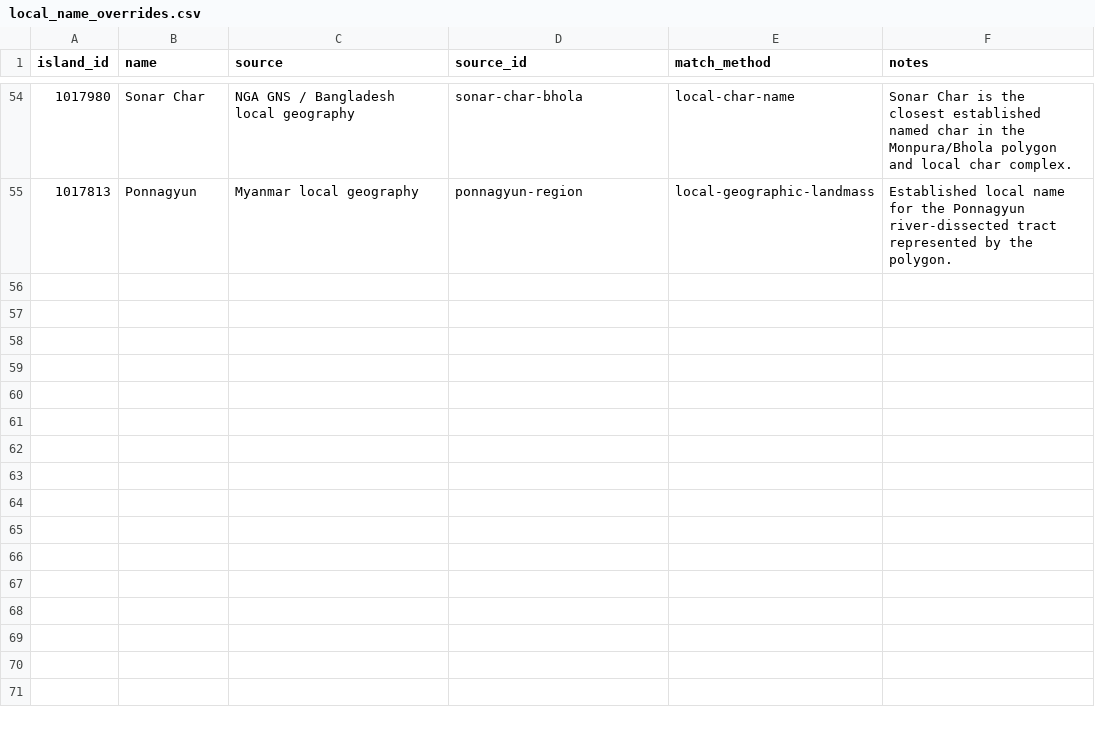
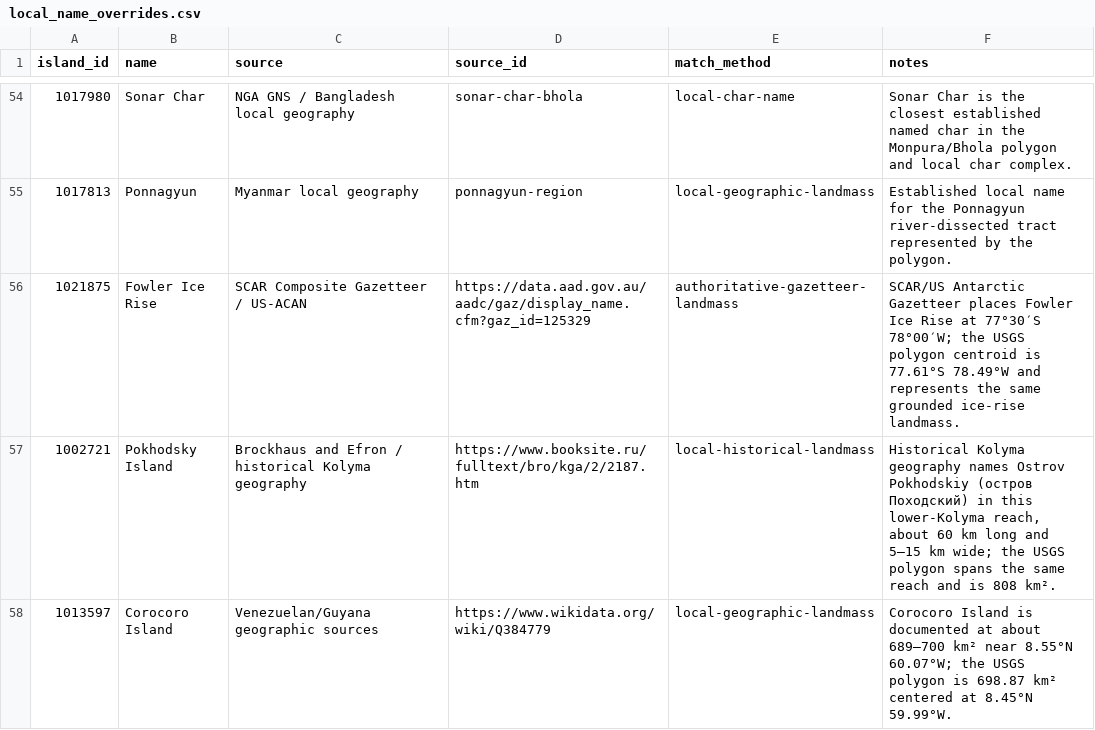
Before and after one commit to vallerance/TerraDash, a CSV file: tools/islands_db/islands_db/data/local_name_overrides.csv, drawn as a sheet; only a part is shown, gaps mark what is left out.

Commit message:
data: name remaining large islands

```diff
--- a/tools/islands_db/islands_db/data/local_name_overrides.csv
+++ b/tools/islands_db/islands_db/data/local_name_overrides.csv
@@ -55 +55,4 @@ island_id,name,source,source_id,match_method,notes
 1017813,Ponnagyun,Myanmar local geography,ponnagyun-region,local-geographic-landmass,"Established local name for the Ponnagyun river-dissected tract represented by the polygon."
+1021875,Fowler Ice Rise,SCAR Composite Gazetteer / US-ACAN,https://data.aad.gov.au/aadc/gaz/display_name.cfm?gaz_id=125329,authoritative-gazetteer-landmass,"SCAR/US Antarctic Gazetteer places Fowler Ice Rise at 77°30′S 78°00′W; the USGS polygon centroid is 77.61°S 78.49°W and represents the same grounded ice-rise landmass."
+1002721,Pokhodsky Island,Brockhaus and Efron / historical Kolyma geography,https://www.booksite.ru/fulltext/bro/kga/2/2187.htm,local-historical-landmass,"Historical Kolyma geography names Ostrov Pokhodskiy (остров Походский) in this lower-Kolyma reach, about 60 km long and 5–15 km wide; the USGS polygon spans the same reach and is 808 km²."
+1013597,Corocoro Island,Venezuelan/Guyana geographic sources,https://www.wikidata.org/wiki/Q384779,local-geographic-landmass,"Corocoro Island is documented at about 689–700 km² near 8.55°N 60.07°W; the USGS polygon is 698.87 km² centered at 8.45°N 59.99°W."
```
Also changed, not shown: data/adhoc/top-100-islands-by-landmass.csv, data/adhoc/top-500-islands-by-landmass.csv, 2 other files.
